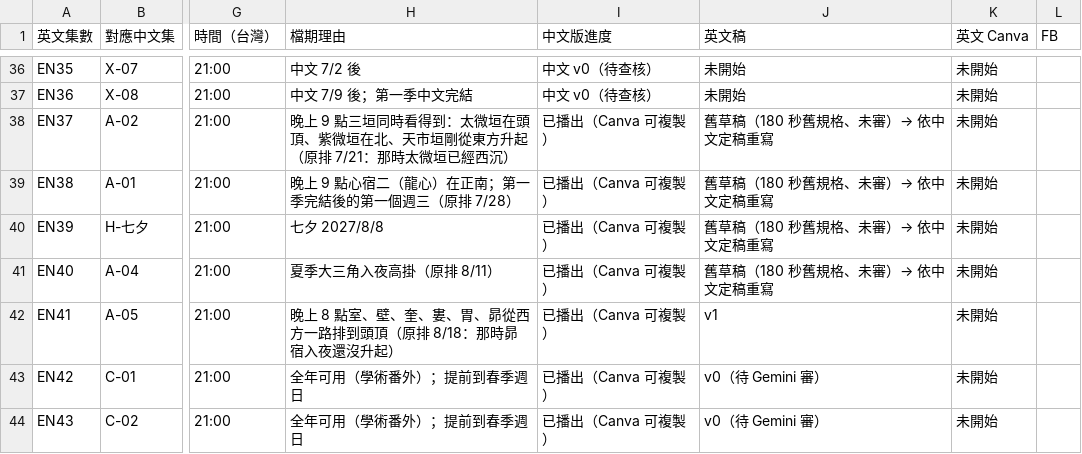
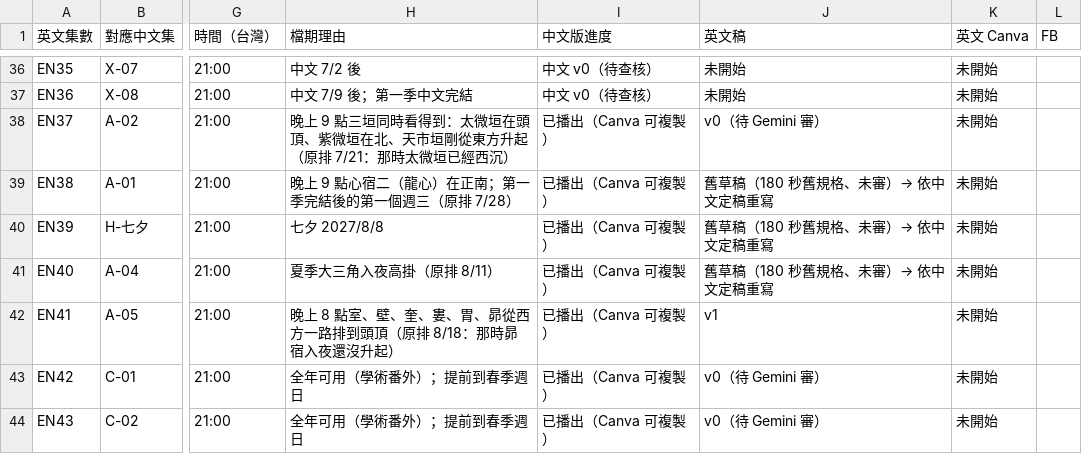
Before and after one commit to Kimchi2104/NTNU-Insta, a CSV file: 06_發布月曆/節目表_萬國星空_英文版.csv, drawn as a sheet; only a part is shown, gaps mark what is left out; the diff names each change by its address in the sheet, - before the commit and + after, or states it on an @@ line.

```diff
--- a/06_發布月曆/節目表_萬國星空_英文版.csv
+++ b/06_發布月曆/節目表_萬國星空_英文版.csv
-J38 (英文稿): 舊草稿（180 秒舊規格、未審）→ 依中文定稿重寫
+J38 (英文稿): v0（待 Gemini 審）
```
Also changed, not shown: 06_發布月曆/英文譯名表.csv, 4 other files.
